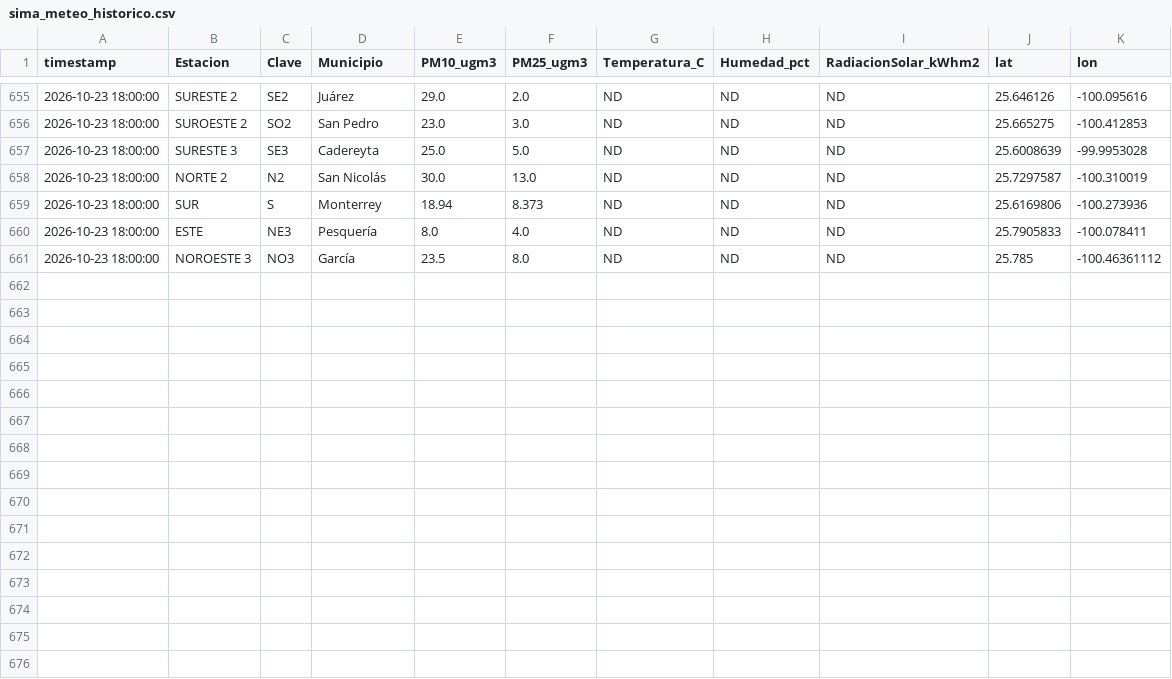
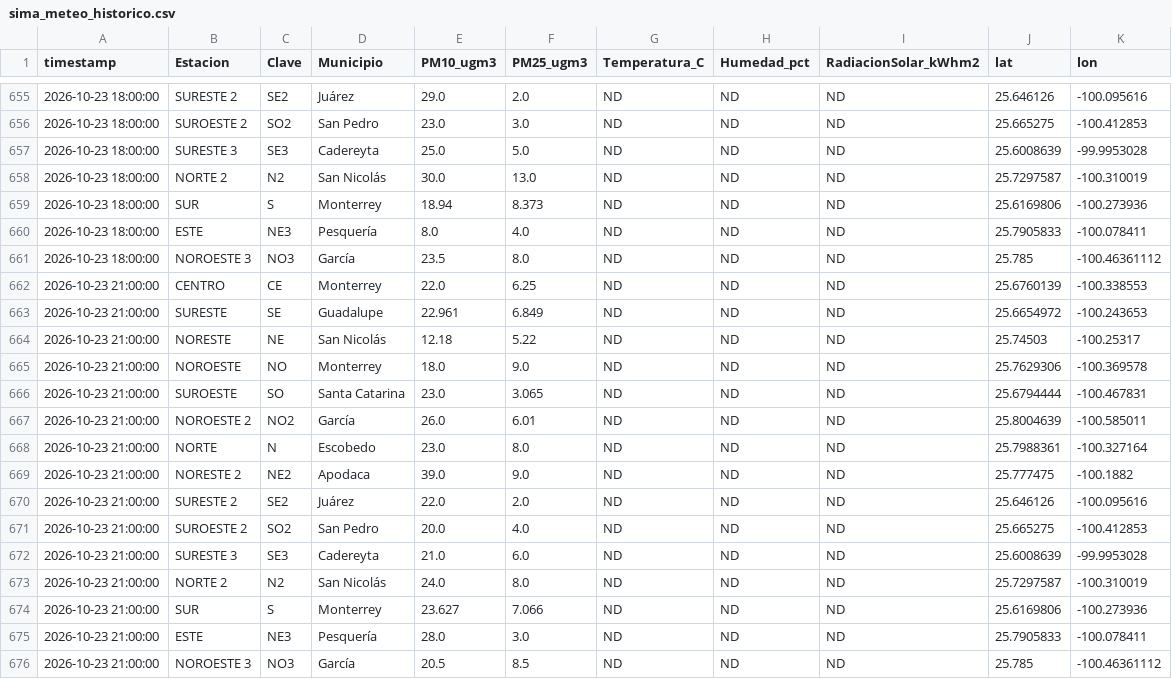
Before and after one commit to vasquez-roberto/capa_meteorologica, a CSV file: SIMA/sima_meteo_historico.csv, drawn as a sheet; only a part is shown, gaps mark what is left out.

```diff
--- a/SIMA/sima_meteo_historico.csv
+++ b/SIMA/sima_meteo_historico.csv
@@ -661 +661,16 @@
 2026-10-23 18:00:00,NOROESTE 3,NO3,García,23.5,8.0,ND,ND,ND,25.785,-100.46361112
+2026-10-23 21:00:00,CENTRO,CE,Monterrey,22.0,6.25,ND,ND,ND,25.6760139,-100.338553
+2026-10-23 21:00:00,SURESTE,SE,Guadalupe,22.961,6.849,ND,ND,ND,25.6654972,-100.243653
+2026-10-23 21:00:00,NORESTE,NE,San Nicolás,12.18,5.22,ND,ND,ND,25.74503,-100.25317
+2026-10-23 21:00:00,NOROESTE,NO,Monterrey,18.0,9.0,ND,ND,ND,25.7629306,-100.369578
+2026-10-23 21:00:00,SUROESTE,SO,Santa Catarina,23.0,3.065,ND,ND,ND,25.6794444,-100.467831
+2026-10-23 21:00:00,NOROESTE 2,NO2,García,26.0,6.01,ND,ND,ND,25.8004639,-100.585011
+2026-10-23 21:00:00,NORTE,N,Escobedo,23.0,8.0,ND,ND,ND,25.7988361,-100.327164
+2026-10-23 21:00:00,NORESTE 2,NE2,Apodaca,39.0,9.0,ND,ND,ND,25.777475,-100.1882
+2026-10-23 21:00:00,SURESTE 2,SE2,Juárez,22.0,2.0,ND,ND,ND,25.646126,-100.095616
+2026-10-23 21:00:00,SUROESTE 2,SO2,San Pedro,20.0,4.0,ND,ND,ND,25.665275,-100.412853
+2026-10-23 21:00:00,SURESTE 3,SE3,Cadereyta,21.0,6.0,ND,ND,ND,25.6008639,-99.9953028
+2026-10-23 21:00:00,NORTE 2,N2,San Nicolás,24.0,8.0,ND,ND,ND,25.7297587,-100.310019
+2026-10-23 21:00:00,SUR,S,Monterrey,23.627,7.066,ND,ND,ND,25.6169806,-100.273936
+2026-10-23 21:00:00,ESTE,NE3,Pesquería,28.0,3.0,ND,ND,ND,25.7905833,-100.078411
+2026-10-23 21:00:00,NOROESTE 3,NO3,García,20.5,8.5,ND,ND,ND,25.785,-100.46361112
```
Also changed, not shown: Purple Air/purpleair_meteo_lecturas.csv, SIMA/sima_interpolacion_lecturas.csv, 11 other files.
